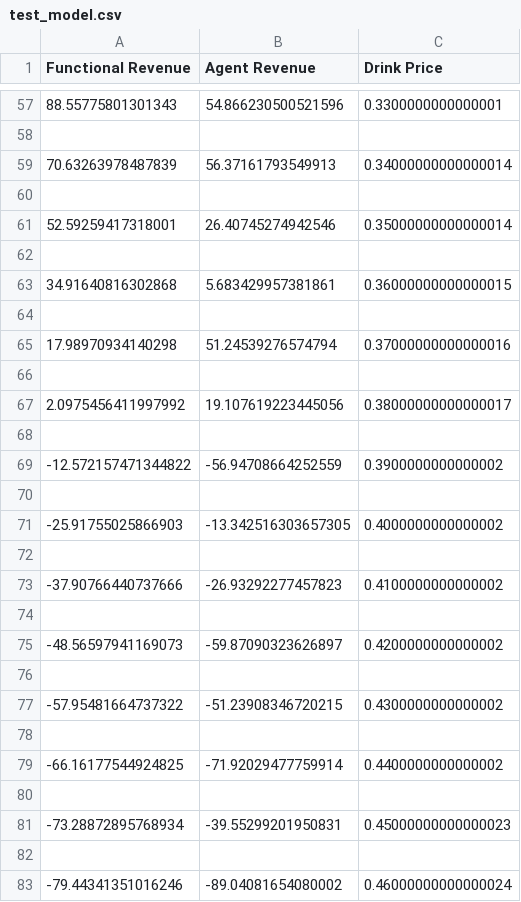
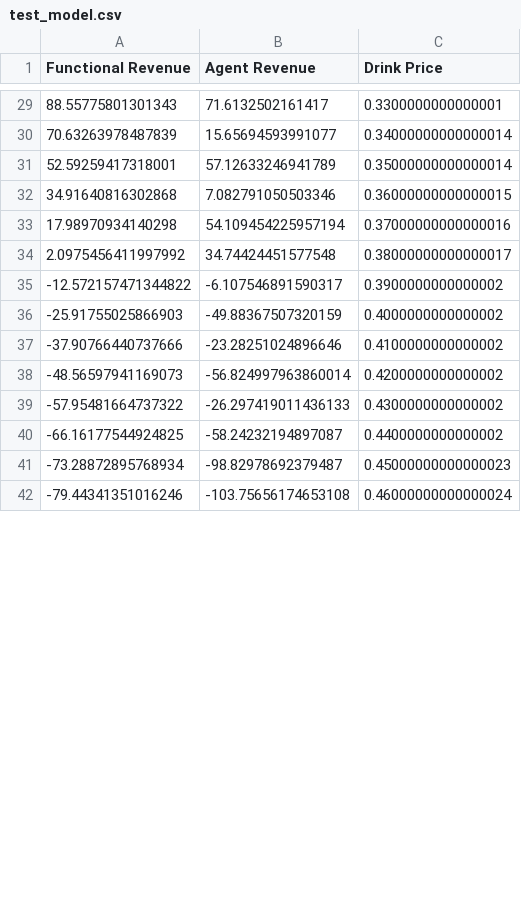
Before and after one commit to llabonte8/Coffeeshop-Simulation, a CSV file: test_model.csv, drawn as a sheet; only a part is shown, gaps mark what is left out; the diff covers the shown part only.

```diff
--- a/test_model.csv
+++ b/test_model.csv
@@ -57,27 +29,14 @@ Functional Revenue,Agent Revenue,Drink Price
-88.55775801301343,54.866230500521596,0.3300000000000001
-
-70.63263978487839,56.37161793549913,0.34000000000000014
-
-52.59259417318001,26.40745274942546,0.35000000000000014
-
-34.91640816302868,5.683429957381861,0.36000000000000015
-
-17.98970934140298,51.24539276574794,0.37000000000000016
-
-2.0975456411997992,19.107619223445056,0.38000000000000017
-
--12.572157471344822,-56.94708664252559,0.3900000000000002
-
--25.91755025866903,-13.342516303657305,0.4000000000000002
-
--37.90766440737666,-26.93292277457823,0.4100000000000002
-
--48.56597941169073,-59.87090323626897,0.4200000000000002
-
--57.95481664737322,-51.23908346720215,0.4300000000000002
-
--66.16177544924825,-71.92029477759914,0.4400000000000002
-
--73.28872895768934,-39.55299201950831,0.45000000000000023
-
--79.44341351016246,-89.04081654080002,0.46000000000000024
+88.55775801301343,71.6132502161417,0.3300000000000001
+70.63263978487839,15.65694593991077,0.34000000000000014
+52.59259417318001,57.12633246941789,0.35000000000000014
+34.91640816302868,7.082791050503346,0.36000000000000015
+17.98970934140298,54.109454225957194,0.37000000000000016
+2.0975456411997992,34.74424451577548,0.38000000000000017
+-12.572157471344822,-6.107546891590317,0.3900000000000002
+-25.91755025866903,-49.88367507320159,0.4000000000000002
+-37.90766440737666,-23.28251024896646,0.4100000000000002
+-48.56597941169073,-56.824997963860014,0.4200000000000002
+-57.95481664737322,-26.297419011436133,0.4300000000000002
+-66.16177544924825,-58.24232194897087,0.4400000000000002
+-73.28872895768934,-98.82978692379487,0.45000000000000023
+-79.44341351016246,-103.75656174653108,0.46000000000000024
```
Also changed, not shown: 31 removed rows and 30 edited cells elsewhere in this file, 9 other files.
